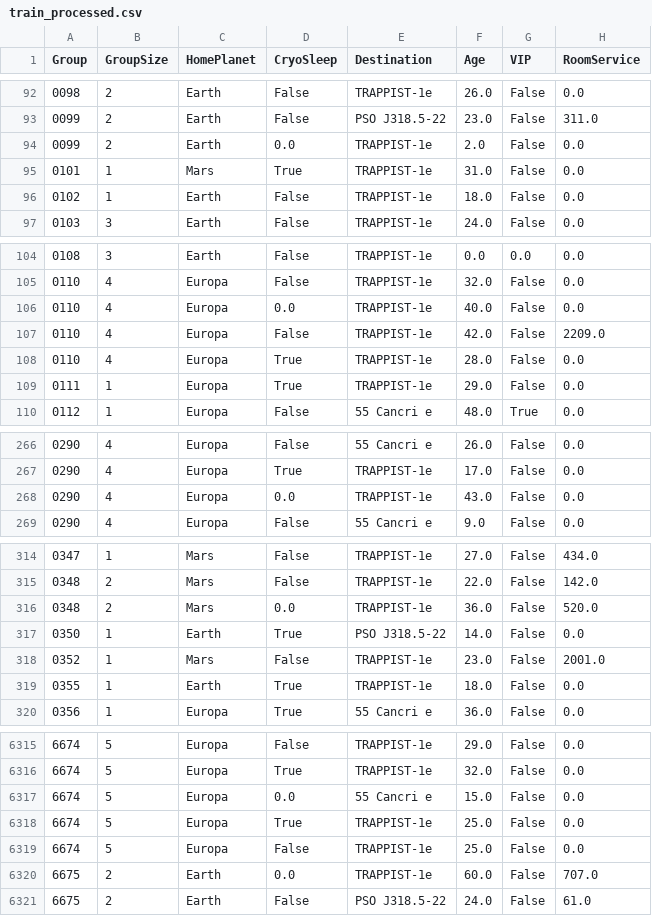
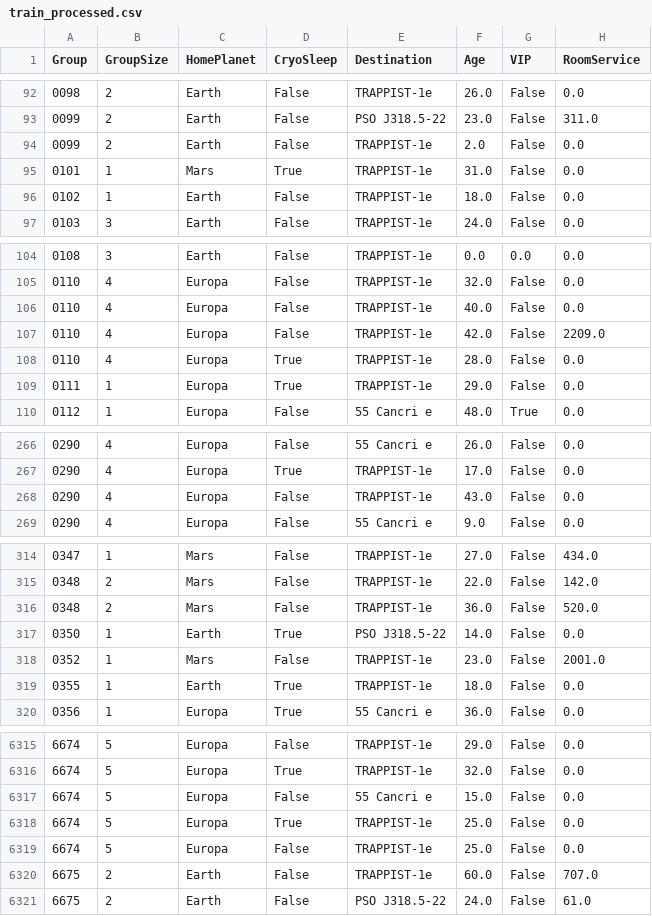
Before and after one commit to gildasavaia/Spaceship_competition-Gruppo3, a CSV file: data/train_processed.csv, drawn as a sheet; only a part is shown, gaps mark what is left out; the diff covers the shown part only; the diff names each change by its address in the sheet, - before the commit and + after, or states it on an @@ line.

```diff
--- a/data/train_processed.csv
+++ b/data/train_processed.csv
-D94 (CryoSleep): 0.0
+D94 (CryoSleep): False
-D106 (CryoSleep): 0.0
+D106 (CryoSleep): False
-D268 (CryoSleep): 0.0
+D268 (CryoSleep): False
-D316 (CryoSleep): 0.0
+D316 (CryoSleep): False
-D6317 (CryoSleep): 0.0
+D6317 (CryoSleep): False
-D6320 (CryoSleep): 0.0
+D6320 (CryoSleep): False
```
Also changed, not shown: 102 edited cells elsewhere in this file, 3 other files.
